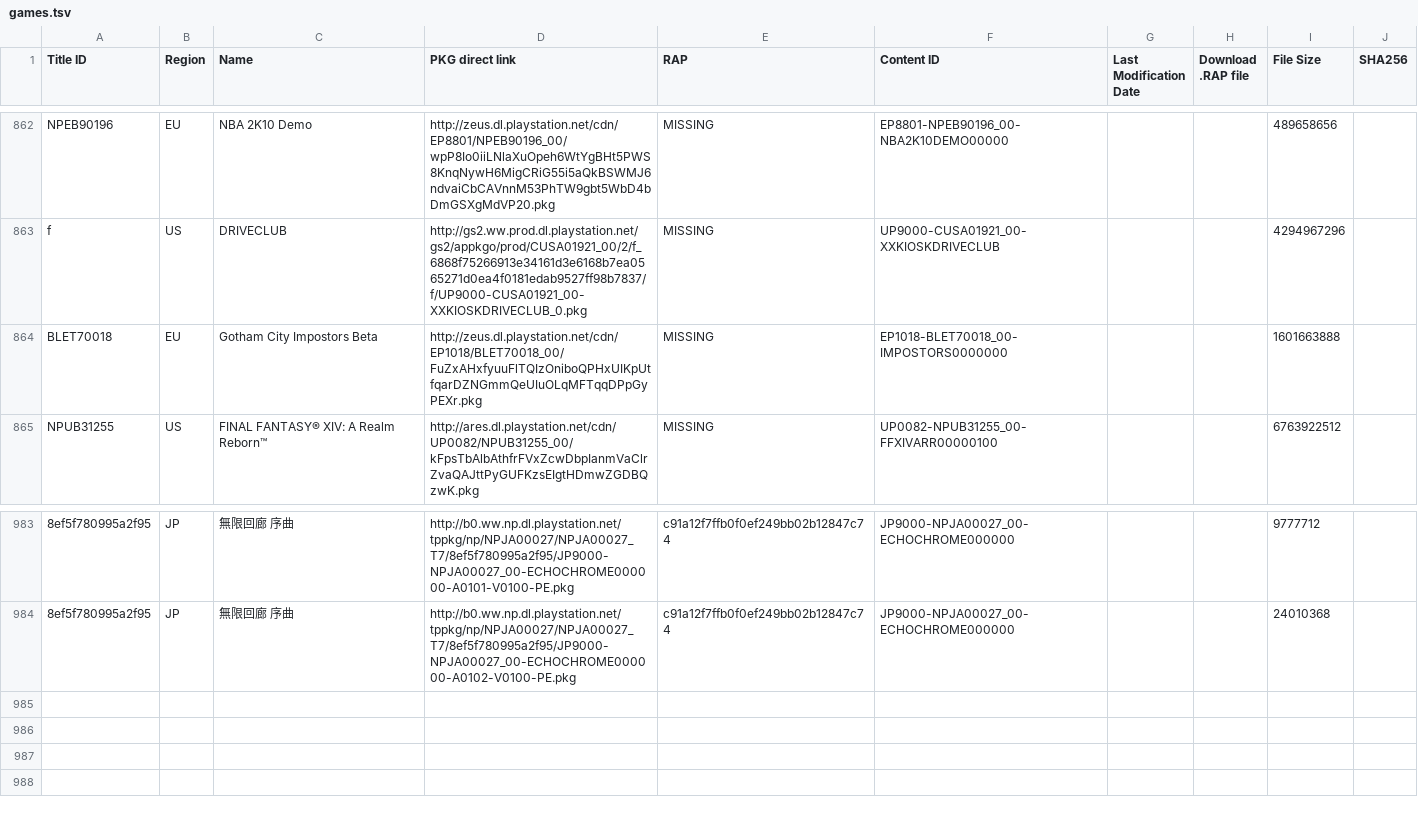
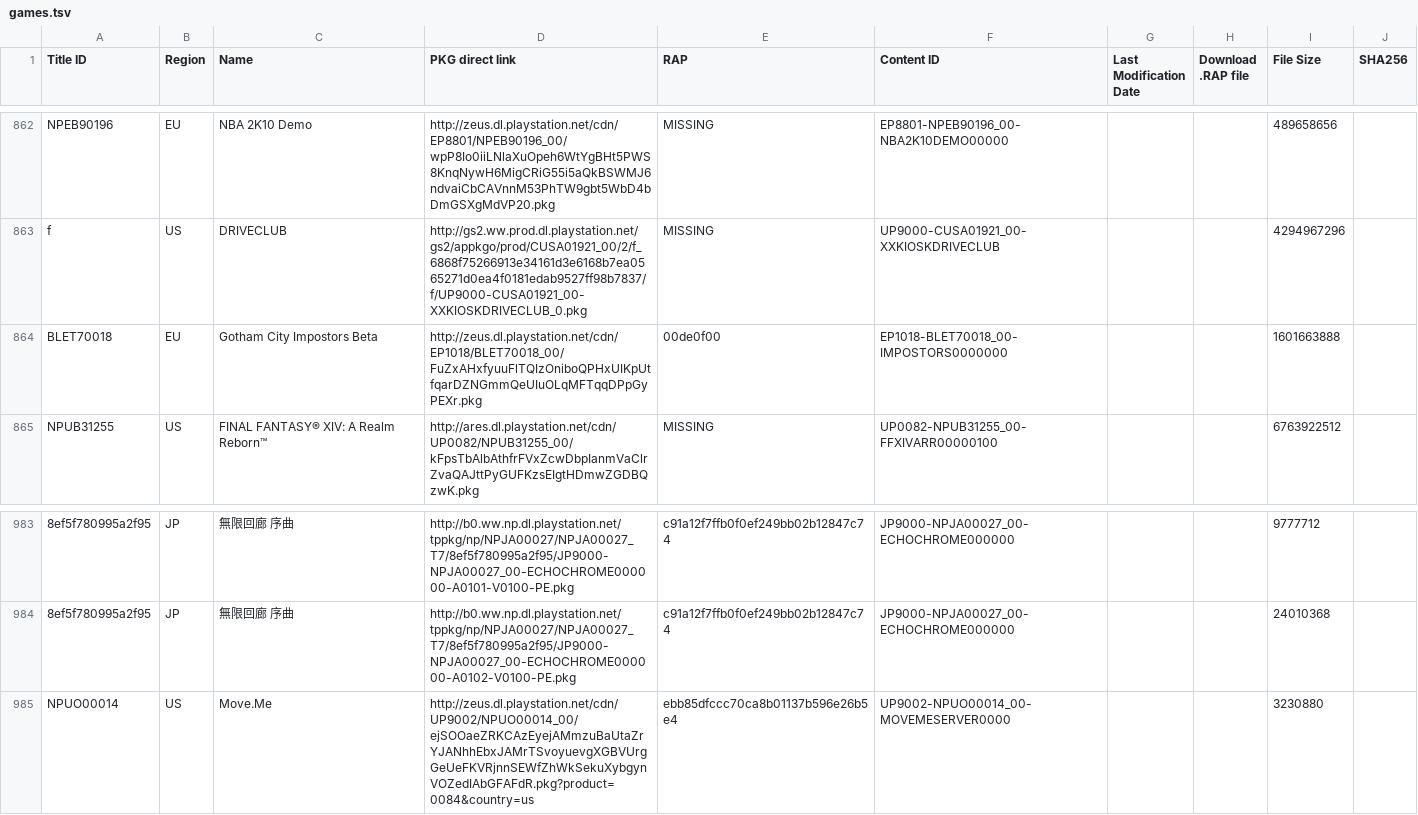
Before and after one commit to PS3-Pro/PSN-Content, a TSV file: resources/database/content/official/pending/games.tsv, drawn as a sheet; only a part is shown, gaps mark what is left out; the diff names each change by its address in the sheet, - before the commit and + after, or states it on an @@ line.

Commit message:
Auto-update: Synchronized with NoPayStation (Official & Pending)

```diff
--- a/resources/database/content/official/pending/games.tsv
+++ b/resources/database/content/official/pending/games.tsv
-E864 (RAP): MISSING
+E864 (RAP): 00de0f00
+row 985: NPUO00014 | US | Move.Me | http://zeus.dl.playstation.net/cdn/UP9002/NPUO00014_00/ejSOOaeZRKCAzEyejAMmzuBaUtaZrYJANhhEbxJAMrTSvoyuevgXGBVUrgGeUeFKVRjnnSEWfZhWkSekuXybgynVOZedIAbGFAFdR.pkg?product=0084&country=us | ebb85dfccc70ca8b01137b596e26b5e4 | UP9002-NPUO00014_00-MOVEMESERVER0000 |  |  | 3230880
```
Also changed, not shown: 1 other file.
